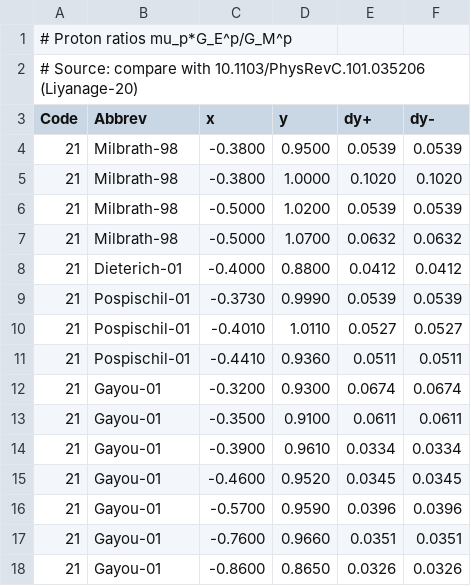
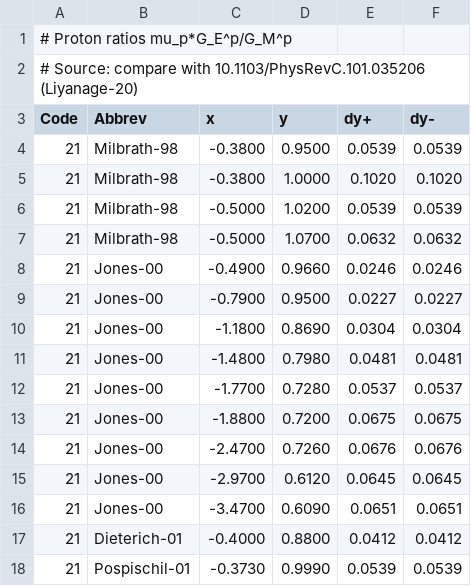
Before and after one commit to Mezek/datalock, a CSV file: nucleons/dataProtonRatios.csv, drawn as a sheet; only a part is shown; the shorter side is filled out with more unchanged rows; the diff names each change by its address in the sheet, - before the commit and + after, or states it on an @@ line.

Commit message:
data check

```diff
--- a/nucleons/dataProtonRatios.csv
+++ b/nucleons/dataProtonRatios.csv
+row 8: 21 | Jones-00 | -0.4900 | 0.9660 | 0.0246 | 0.0246
+row 9: 21 | Jones-00 | -0.7900 | 0.9500 | 0.0227 | 0.0227
+row 10: 21 | Jones-00 | -1.1800 | 0.8690 | 0.0304 | 0.0304
+row 11: 21 | Jones-00 | -1.4800 | 0.7980 | 0.0481 | 0.0481
+row 12: 21 | Jones-00 | -1.7700 | 0.7280 | 0.0537 | 0.0537
+row 13: 21 | Jones-00 | -1.8800 | 0.7200 | 0.0675 | 0.0675
+row 14: 21 | Jones-00 | -2.4700 | 0.7260 | 0.0676 | 0.0676
+row 15: 21 | Jones-00 | -2.9700 | 0.6120 | 0.0645 | 0.0645
+row 16: 21 | Jones-00 | -3.4700 | 0.6090 | 0.0651 | 0.0651
```
Also changed, not shown: src/data_sources.csv.
